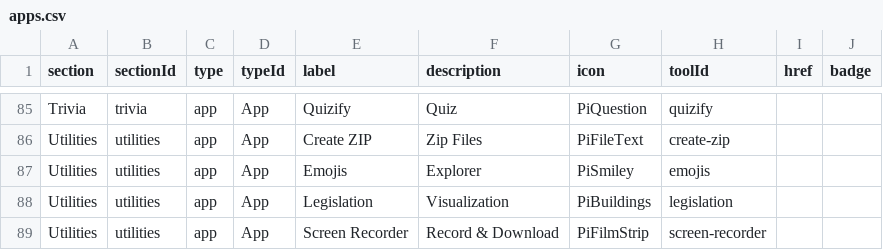
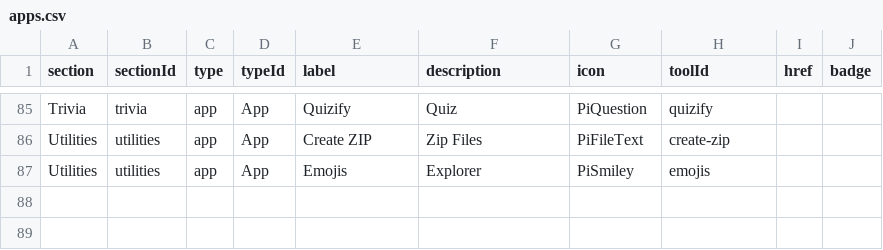
Before and after one commit to hieudoanm/omni, a CSV file: packages/web/src/components/routes/apps/data/apps.csv, drawn as a sheet; only a part is shown, gaps mark what is left out.

```diff
--- a/packages/web/src/components/routes/apps/data/apps.csv
+++ b/packages/web/src/components/routes/apps/data/apps.csv
@@ -87,3 +87 @@ Utilities,utilities,app,App,Create ZIP,Zip Files,PiFileText,create-zip,,
 Utilities,utilities,app,App,Emojis,Explorer,PiSmiley,emojis,,
-Utilities,utilities,app,App,Legislation,Visualization,PiBuildings,legislation,,
-Utilities,utilities,app,App,Screen Recorder,Record & Download,PiFilmStrip,screen-recorder,,
```
Also changed, not shown: 10 other files.
